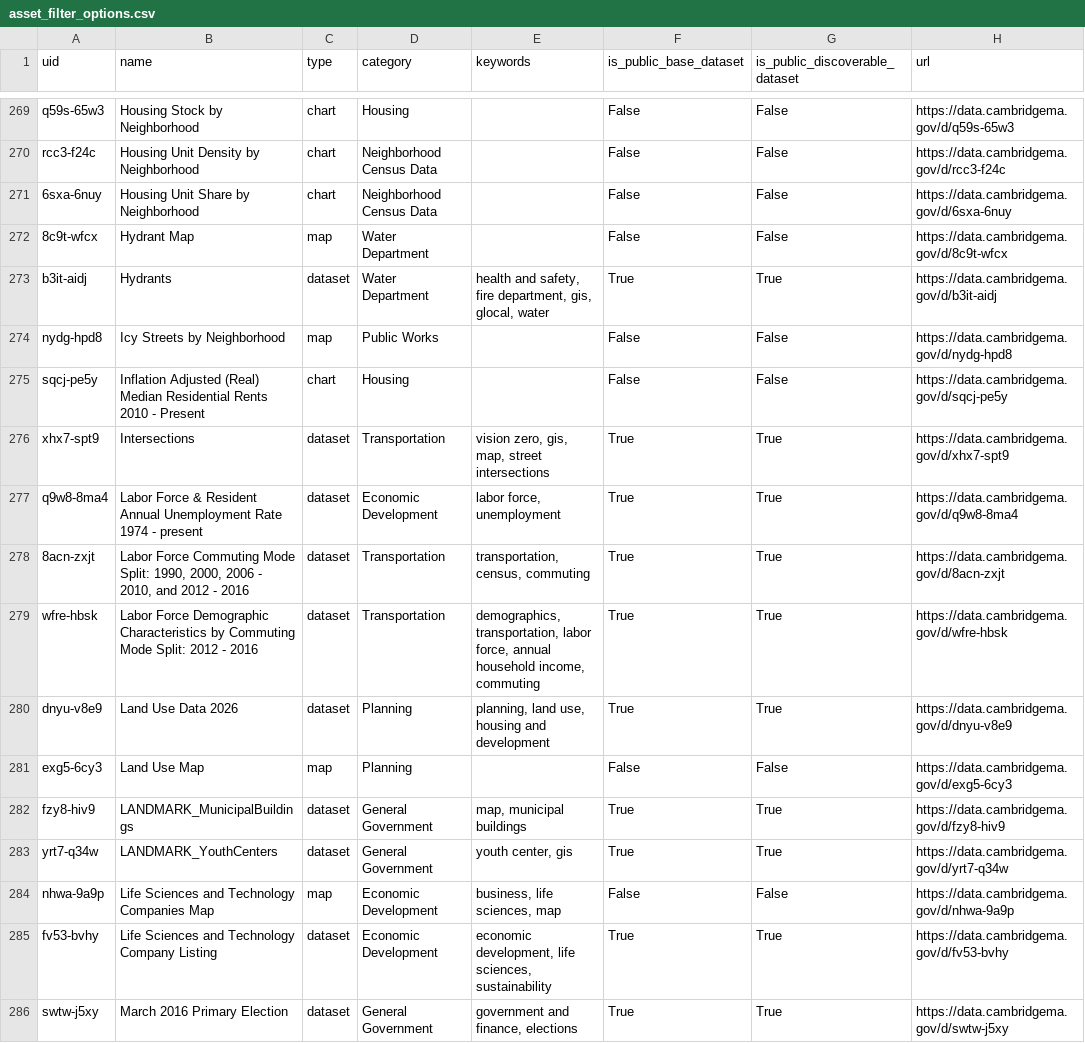
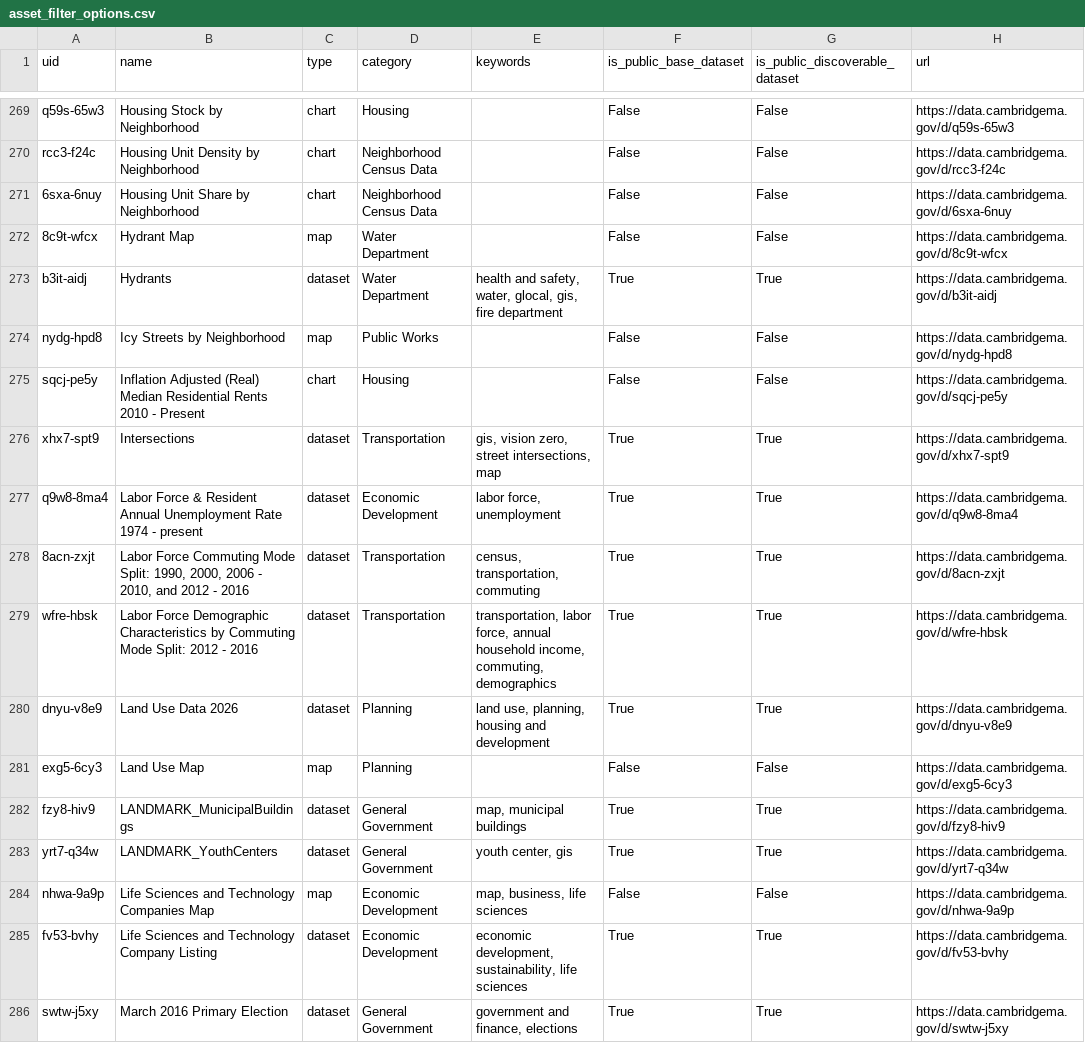
Before and after one commit to cambridgeitd/OpenDataMetrics, a CSV file: data/processed/asset_filter_options.csv, drawn as a sheet; only a part is shown, gaps mark what is left out; the diff covers the shown part only.

```diff
--- a/data/processed/asset_filter_options.csv
+++ b/data/processed/asset_filter_options.csv
@@ -272,10 +272,10 @@ rcc3-f24c,Housing Unit Density by Neighborhood,chart,Neighborhood Census Data,,F
 8c9t-wfcx,Hydrant Map,map,Water Department,,False,False,https://data.cambridgema.gov/d/8c9t-wfcx
-b3it-aidj,Hydrants,dataset,Water Department,"health and safety, fire department, gis, glocal, water",True,True,https://data.cambridgema.gov/d/b3it-aidj
+b3it-aidj,Hydrants,dataset,Water Department,"health and safety, water, glocal, gis, fire department",True,True,https://data.cambridgema.gov/d/b3it-aidj
 nydg-hpd8,Icy Streets by Neighborhood,map,Public Works,,False,False,https://data.cambridgema.gov/d/nydg-hpd8
 sqcj-pe5y,Inflation Adjusted (Real) Median Residential Rents 2010 - Present,chart,Housing,,False,False,https://data.cambridgema.gov/d/sqcj-pe5y
-xhx7-spt9,Intersections,dataset,Transportation,"vision zero, gis, map, street intersections",True,True,https://data.cambridgema.gov/d/xhx7-spt9
+xhx7-spt9,Intersections,dataset,Transportation,"gis, vision zero, street intersections, map",True,True,https://data.cambridgema.gov/d/xhx7-spt9
 q9w8-8ma4,Labor Force & Resident Annual Unemployment Rate 1974 - present,dataset,Economic Development,"labor force, unemployment",True,True,https://data.cambridgema.gov/d/q9w8-8ma4
-8acn-zxjt,"Labor Force Commuting Mode Split: 1990, 2000, 2006 - 2010, and 2012 - 2016",dataset,Transportation,"transportation, census, commuting",True,True,https://data.cambridgema.gov/d/8acn-zxjt
-wfre-hbsk,Labor Force Demographic Characteristics by Commuting Mode Split: 2012 - 2016,dataset,Transportation,"demographics, transportation, labor force, annual household income, commuting",True,True,https://data.cambridgema.gov/d/wfre-hbsk
-dnyu-v8e9,Land Use Data 2026,dataset,Planning,"planning, land use, housing and development",True,True,https://data.cambridgema.gov/d/dnyu-v8e9
+8acn-zxjt,"Labor Force Commuting Mode Split: 1990, 2000, 2006 - 2010, and 2012 - 2016",dataset,Transportation,"census, transportation, commuting",True,True,https://data.cambridgema.gov/d/8acn-zxjt
+wfre-hbsk,Labor Force Demographic Characteristics by Commuting Mode Split: 2012 - 2016,dataset,Transportation,"transportation, labor force, annual household income, commuting, demographics",True,True,https://data.cambridgema.gov/d/wfre-hbsk
+dnyu-v8e9,Land Use Data 2026,dataset,Planning,"land use, planning, housing and development",True,True,https://data.cambridgema.gov/d/dnyu-v8e9
 exg5-6cy3,Land Use Map,map,Planning,,False,False,https://data.cambridgema.gov/d/exg5-6cy3
@@ -283,4 +283,4 @@ fzy8-hiv9,LANDMARK_MunicipalBuildings,dataset,General Government,"map, municipal
 yrt7-q34w,LANDMARK_YouthCenters,dataset,General Government,"youth center, gis",True,True,https://data.cambridgema.gov/d/yrt7-q34w
-nhwa-9a9p,Life Sciences and Technology Companies Map,map,Economic Development,"business, life sciences, map",False,False,https://data.cambridgema.gov/d/nhwa-9a9p
-fv53-bvhy,Life Sciences and Technology Company Listing,dataset,Economic Development,"economic development, life sciences, sustainability",True,True,https://data.cambridgema.gov/d/fv53-bvhy
+nhwa-9a9p,Life Sciences and Technology Companies Map,map,Economic Development,"map, business, life sciences",False,False,https://data.cambridgema.gov/d/nhwa-9a9p
+fv53-bvhy,Life Sciences and Technology Company Listing,dataset,Economic Development,"economic development, sustainability, life sciences",True,True,https://data.cambridgema.gov/d/fv53-bvhy
 swtw-j5xy,March 2016 Primary Election,dataset,General Government,"government and finance, elections",True,True,https://data.cambridgema.gov/d/swtw-j5xy
```
Also changed, not shown: 179 edited cells elsewhere in this file, data/processed/dataset_inventory_snapshot.csv, data/processed/open_data_program_metrics.csv, 4 other files.
